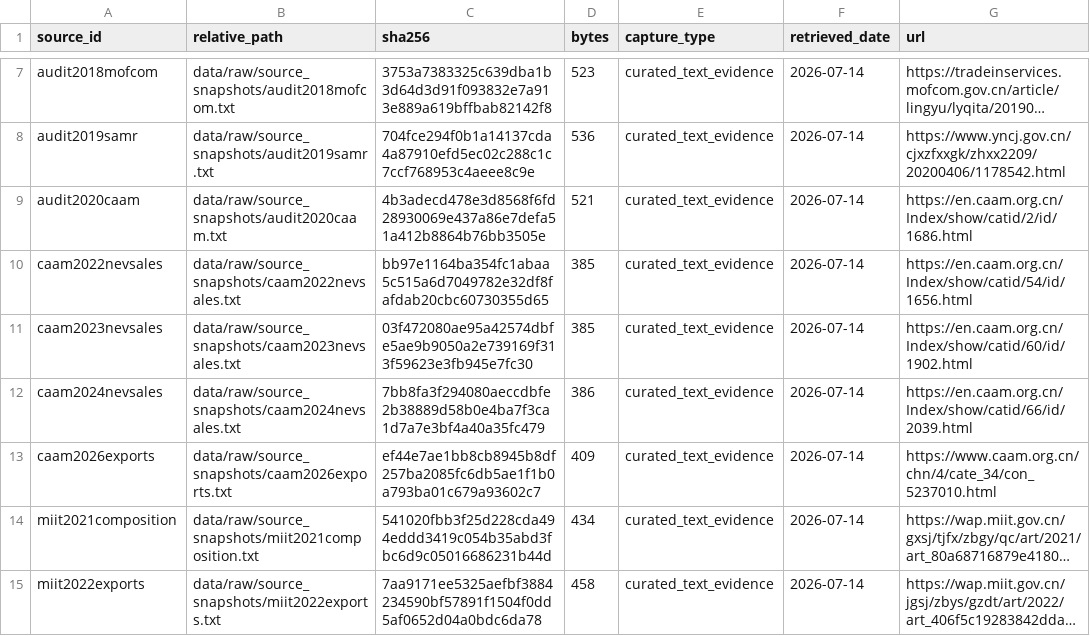
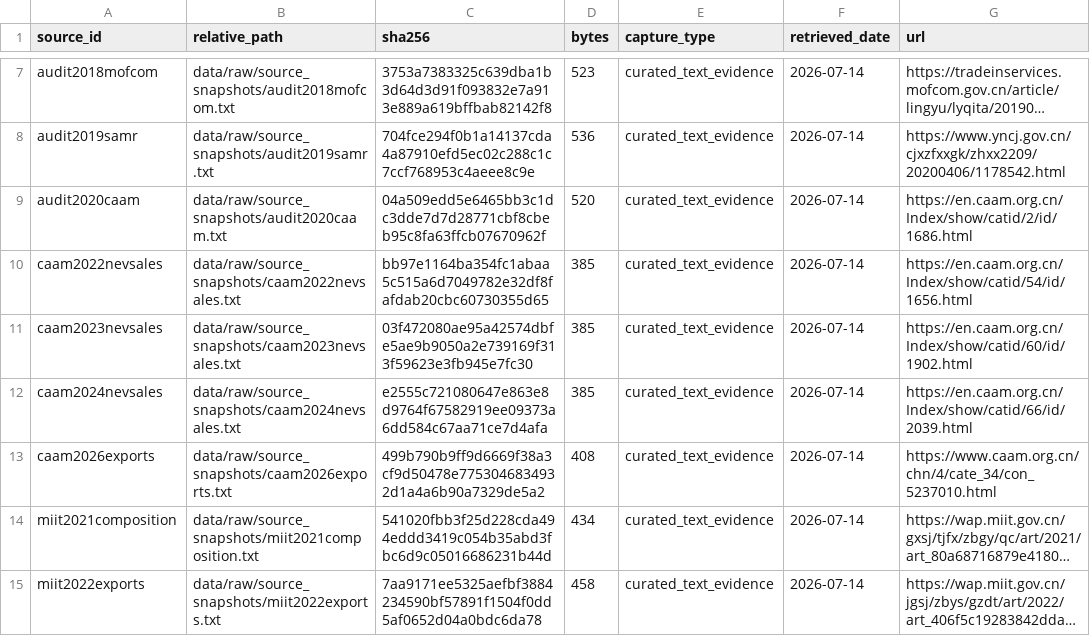
Before and after one commit to hyang9689-hash/china-nev-transition, a CSV file: data/raw/manifest.csv, drawn as a sheet; only a part is shown, gaps mark what is left out; long unchanged cells end in …; the diff names each change by its address in the sheet, - before the commit and + after, or states it on an @@ line.

```diff
--- a/data/raw/manifest.csv
+++ b/data/raw/manifest.csv
-C9 (sha256): 4b3adecd478e3d8568f6fd28930069e437a86e7defa51a412b8864b76bb3505e
+C9 (sha256): 04a509edd5e6465bb3c1dc3dde7d7d28771cbf8cbeb95c8fa63ffcb07670962f
-D9 (bytes): 521
+D9 (bytes): 520
-C12 (sha256): 7bb8fa3f294080aeccdbfe2b38889d58b0e4ba7f3ca1d7a7e3bf4a40a35fc479
+C12 (sha256): e2555c721080647e863e8d9764f67582919ee09373a6dd584c67aa71ce7d4afa
-D12 (bytes): 386
+D12 (bytes): 385
-C13 (sha256): ef44e7ae1bb8cb8945b8df257ba2085fc6db5ae1f1b0a793ba01c679a93602c7
+C13 (sha256): 499b790b9ff9d6669f38a3cf9d50478e7753046834932d1a4a6b90a7329de5a2
-D13 (bytes): 409
+D13 (bytes): 408
```
Also changed, not shown: 1 other file.
